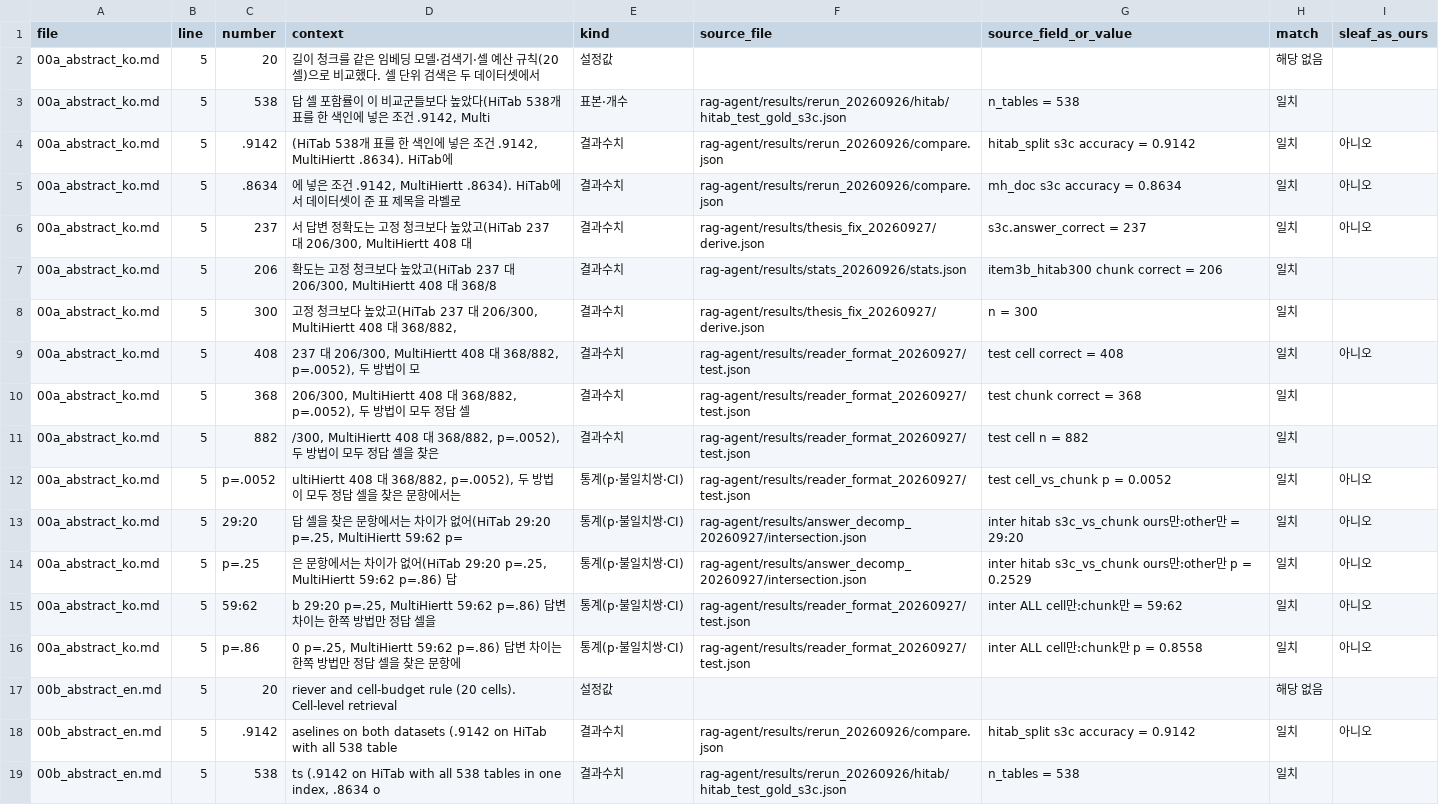
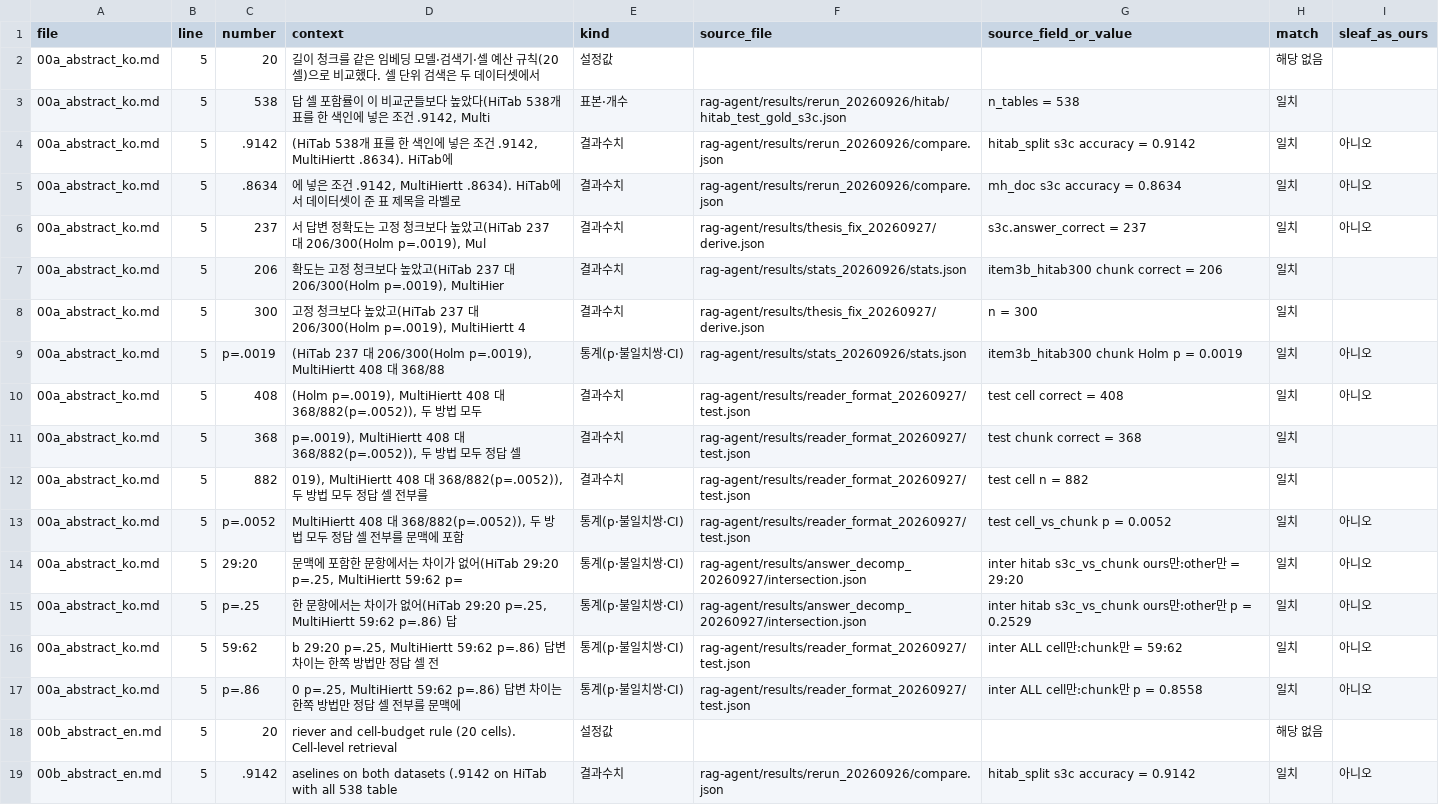
Before and after one commit to Jax0303/T2, a CSV file: rag-agent/results/thesis_numbers_20260926/numbers.csv, drawn as a sheet; only a part is shown; the shorter side is filled out with more unchanged rows; the diff covers the shown part only.

```diff
--- a/rag-agent/results/thesis_numbers_20260926/numbers.csv
+++ b/rag-agent/results/thesis_numbers_20260926/numbers.csv
@@ -5,13 +5,14 @@
 00a_abstract_ko.md,5,.8634,"에 넣은 조건 .9142, MultiHiertt .8634). HiTab에서 데이터셋이 준 표 제목을 라벨로",결과수치,rag-agent/results/rerun_20260926/compare.json,mh_doc s3c accuracy = 0.8634,일치,아니오
-00a_abstract_ko.md,5,237,"서 답변 정확도는 고정 청크보다 높았고(HiTab 237 대 206/300, MultiHiertt 408 대",결과수치,rag-agent/results/thesis_fix_20260927/derive.json,s3c.answer_correct = 237,일치,아니오
-00a_abstract_ko.md,5,206,"확도는 고정 청크보다 높았고(HiTab 237 대 206/300, MultiHiertt 408 대 368/8",결과수치,rag-agent/results/stats_20260926/stats.json,item3b_hitab300 chunk correct = 206,일치,
-00a_abstract_ko.md,5,300,"고정 청크보다 높았고(HiTab 237 대 206/300, MultiHiertt 408 대 368/882,",결과수치,rag-agent/results/thesis_fix_20260927/derive.json,n = 300,일치,
-00a_abstract_ko.md,5,408,"237 대 206/300, MultiHiertt 408 대 368/882, p=.0052), 두 방법이 모",결과수치,rag-agent/results/reader_format_20260927/test.json,test cell correct = 408,일치,아니오
-00a_abstract_ko.md,5,368,"206/300, MultiHiertt 408 대 368/882, p=.0052), 두 방법이 모두 정답 셀",결과수치,rag-agent/results/reader_format_20260927/test.json,test chunk correct = 368,일치,
-00a_abstract_ko.md,5,882,"/300, MultiHiertt 408 대 368/882, p=.0052), 두 방법이 모두 정답 셀을 찾은",결과수치,rag-agent/results/reader_format_20260927/test.json,test cell n = 882,일치,
-00a_abstract_ko.md,5,p=.0052,"ultiHiertt 408 대 368/882, p=.0052), 두 방법이 모두 정답 셀을 찾은 문항에서는",통계(p·불일치쌍·CI),rag-agent/results/reader_format_20260927/test.json,test cell_vs_chunk p = 0.0052,일치,아니오
-00a_abstract_ko.md,5,29:20,"답 셀을 찾은 문항에서는 차이가 없어(HiTab 29:20 p=.25, MultiHiertt 59:62 p=",통계(p·불일치쌍·CI),rag-agent/results/answer_decomp_20260927/intersection.json,inter hitab s3c_vs_chunk ours만:other만 = 29:20,일치,아니오
-00a_abstract_ko.md,5,p=.25,"은 문항에서는 차이가 없어(HiTab 29:20 p=.25, MultiHiertt 59:62 p=.86) 답",통계(p·불일치쌍·CI),rag-agent/results/answer_decomp_20260927/intersection.json,inter hitab s3c_vs_chunk ours만:other만 p = 0.2529,일치,아니오
-00a_abstract_ko.md,5,59:62,"b 29:20 p=.25, MultiHiertt 59:62 p=.86) 답변 차이는 한쪽 방법만 정답 셀을",통계(p·불일치쌍·CI),rag-agent/results/reader_format_20260927/test.json,inter ALL cell만:chunk만 = 59:62,일치,아니오
-00a_abstract_ko.md,5,p=.86,"0 p=.25, MultiHiertt 59:62 p=.86) 답변 차이는 한쪽 방법만 정답 셀을 찾은 문항에",통계(p·불일치쌍·CI),rag-agent/results/reader_format_20260927/test.json,inter ALL cell만:chunk만 p = 0.8558,일치,아니오
+00a_abstract_ko.md,5,237,"서 답변 정확도는 고정 청크보다 높았고(HiTab 237 대 206/300(Holm p=.0019), Mul",결과수치,rag-agent/results/thesis_fix_20260927/derive.json,s3c.answer_correct = 237,일치,아니오
+00a_abstract_ko.md,5,206,"확도는 고정 청크보다 높았고(HiTab 237 대 206/300(Holm p=.0019), MultiHier",결과수치,rag-agent/results/stats_20260926/stats.json,item3b_hitab300 chunk correct = 206,일치,
+00a_abstract_ko.md,5,300,"고정 청크보다 높았고(HiTab 237 대 206/300(Holm p=.0019), MultiHiertt 4",결과수치,rag-agent/results/thesis_fix_20260927/derive.json,n = 300,일치,
+00a_abstract_ko.md,5,p=.0019,"(HiTab 237 대 206/300(Holm p=.0019), MultiHiertt 408 대 368/88",통계(p·불일치쌍·CI),rag-agent/results/stats_20260926/stats.json,item3b_hitab300 chunk Holm p = 0.0019,일치,아니오
+00a_abstract_ko.md,5,408,"(Holm p=.0019), MultiHiertt 408 대 368/882(p=.0052)), 두 방법 모두",결과수치,rag-agent/results/reader_format_20260927/test.json,test cell correct = 408,일치,아니오
+00a_abstract_ko.md,5,368,"p=.0019), MultiHiertt 408 대 368/882(p=.0052)), 두 방법 모두 정답 셀",결과수치,rag-agent/results/reader_format_20260927/test.json,test chunk correct = 368,일치,
+00a_abstract_ko.md,5,882,"019), MultiHiertt 408 대 368/882(p=.0052)), 두 방법 모두 정답 셀 전부를",결과수치,rag-agent/results/reader_format_20260927/test.json,test cell n = 882,일치,
+00a_abstract_ko.md,5,p=.0052,"MultiHiertt 408 대 368/882(p=.0052)), 두 방법 모두 정답 셀 전부를 문맥에 포함",통계(p·불일치쌍·CI),rag-agent/results/reader_format_20260927/test.json,test cell_vs_chunk p = 0.0052,일치,아니오
+00a_abstract_ko.md,5,29:20,"문맥에 포함한 문항에서는 차이가 없어(HiTab 29:20 p=.25, MultiHiertt 59:62 p=",통계(p·불일치쌍·CI),rag-agent/results/answer_decomp_20260927/intersection.json,inter hitab s3c_vs_chunk ours만:other만 = 29:20,일치,아니오
+00a_abstract_ko.md,5,p=.25,"한 문항에서는 차이가 없어(HiTab 29:20 p=.25, MultiHiertt 59:62 p=.86) 답",통계(p·불일치쌍·CI),rag-agent/results/answer_decomp_20260927/intersection.json,inter hitab s3c_vs_chunk ours만:other만 p = 0.2529,일치,아니오
+00a_abstract_ko.md,5,59:62,"b 29:20 p=.25, MultiHiertt 59:62 p=.86) 답변 차이는 한쪽 방법만 정답 셀 전",통계(p·불일치쌍·CI),rag-agent/results/reader_format_20260927/test.json,inter ALL cell만:chunk만 = 59:62,일치,아니오
+00a_abstract_ko.md,5,p=.86,"0 p=.25, MultiHiertt 59:62 p=.86) 답변 차이는 한쪽 방법만 정답 셀 전부를 문맥에",통계(p·불일치쌍·CI),rag-agent/results/reader_format_20260927/test.json,inter ALL cell만:chunk만 p = 0.8558,일치,아니오
 00b_abstract_en.md,5,20,riever and cell-budget rule (20 cells). Cell-level retrieval,설정값,,,해당 없음,
```
Also changed, not shown: 1 added row and 23 edited cells elsewhere in this file, 9 other files.
